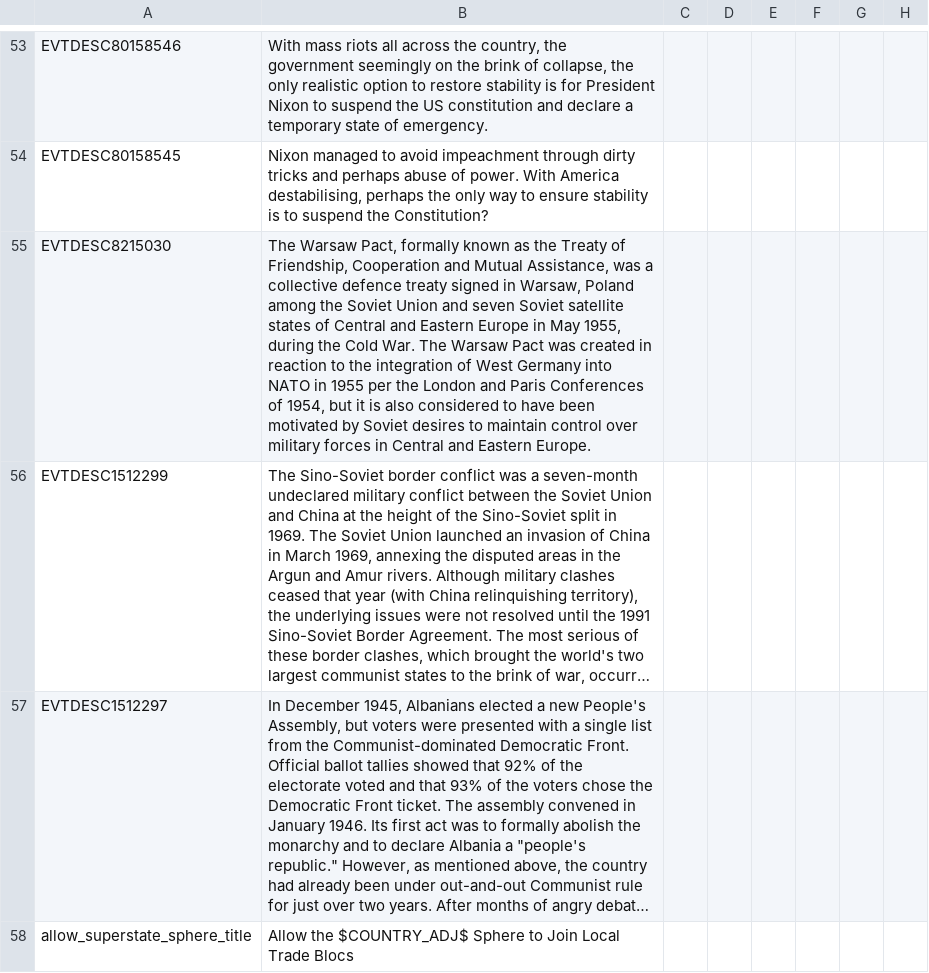
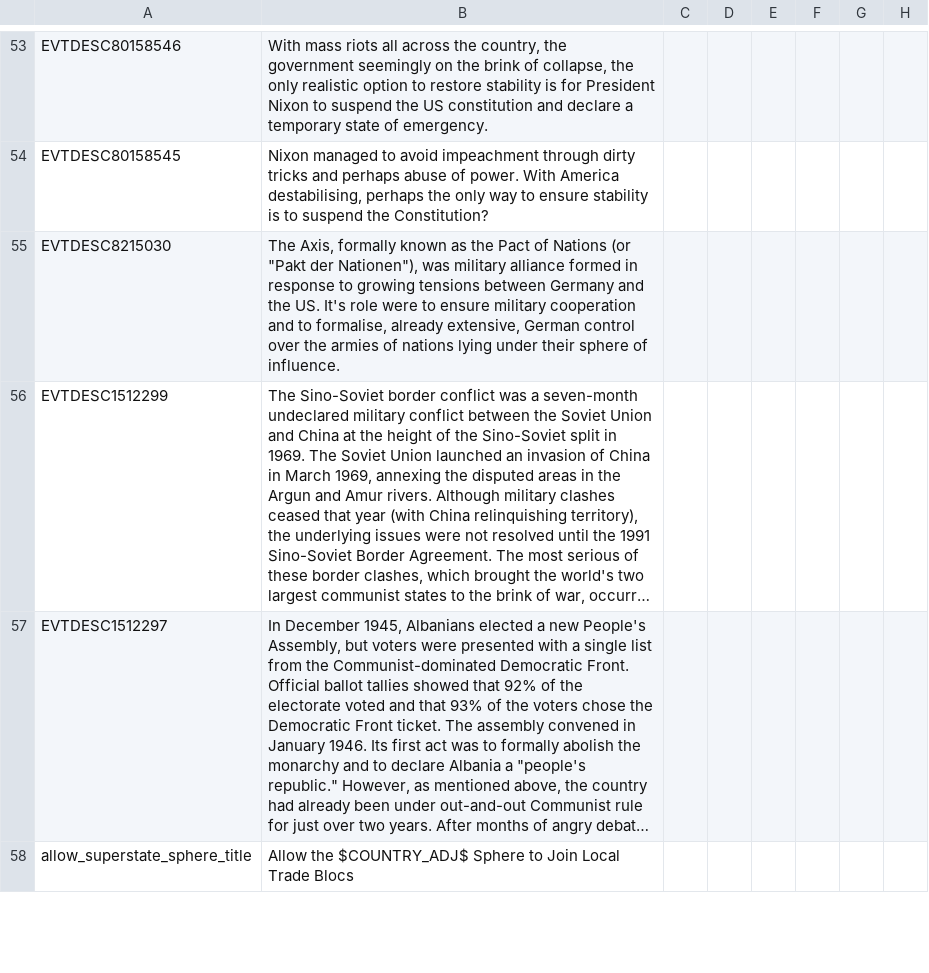
Before and after one commit to Mitusonator/Teufelspakt, a CSV file: Teufelspakt/localisation/Essential Localisation 2.csv, drawn as a sheet; only a part is shown, gaps mark what is left out; long unchanged cells end in …; the diff names each change by its address in the sheet, - before the commit and + after, or states it on an @@ line.

```diff
--- a/Teufelspakt/localisation/Essential Localisation 2.csv
+++ b/Teufelspakt/localisation/Essential Localisation 2.csv
-B55: The Warsaw Pact, formally known as the Treaty of Friendship, Cooperation and Mutual Assistance, was a collective defence treaty signed in Warsaw, Poland among the Soviet Union and seven Soviet satellite states of Central and Eastern Europe in May 1955, during the Cold War. The Warsaw Pact was created in reaction to the integration of West Germany into NATO in 1955 per the London and Paris Conferences of 1954, but it is also considered to have been motivated by Soviet desires to maintain control over military forces in Central and Eastern Europe.
+B55: The Axis, formally known as the Pact of Nations (or "Pakt der Nationen"), was military alliance formed in response to growing tensions between Germany and the US. It's role were to ensure military cooperation and to formalise, already extensive, German control over the armies of nations lying under their sphere of influence.
```
Also changed, not shown: Teufelspakt/localisation/1TP_events.csv, Teufelspakt/localisation/Essential Localisation.csv, 27 other files.
